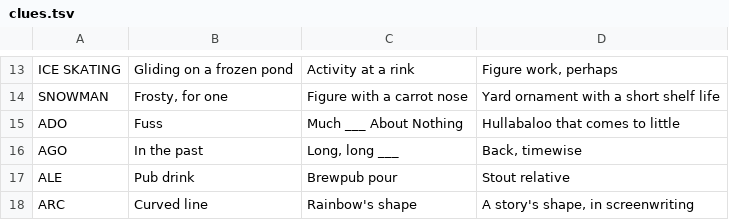
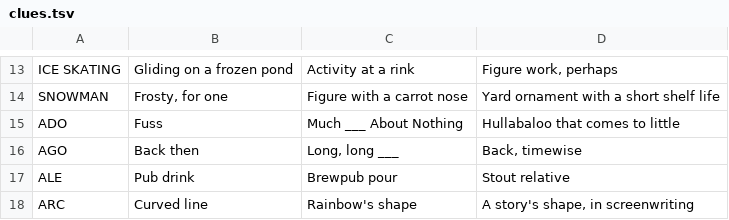
Before and after one commit to Catgenova/Catgenova.github.io, a TSV file: _source/crossword/clues.tsv, drawn as a sheet; only a part is shown, gaps mark what is left out; the diff covers the shown part only.

```diff
--- a/_source/crossword/clues.tsv
+++ b/_source/crossword/clues.tsv
@@ -15,3 +15,3 @@ SNOWMAN	Frosty, for one	Figure with a carrot nose	Yard ornament with a short she
 ADO	Fuss	"Much ___ About Nothing"	Hullabaloo that comes to little
-AGO	In the past	"Long, long ___"	Back, timewise
+AGO	Back then	"Long, long ___"	Back, timewise
 ALE	Pub drink	Brewpub pour	Stout relative
```
Also changed, not shown: 47 added rows elsewhere in this file, 7 other files.
